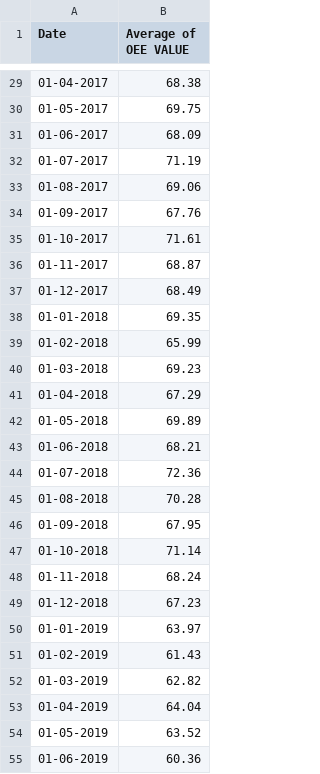
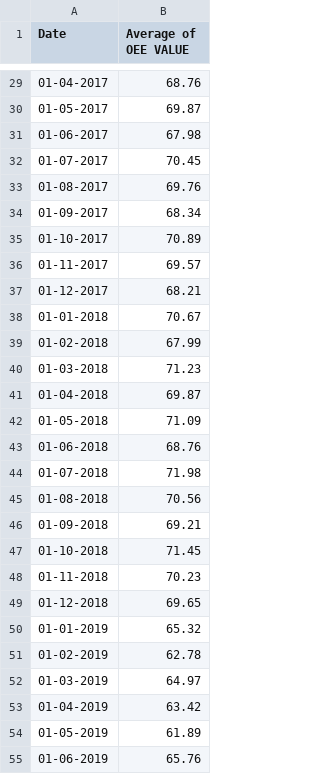
Before and after one commit to shivanshhgit/TataSteel-Internship, a CSV file: public/76_month_wise.csv, drawn as a sheet; only a part is shown, gaps mark what is left out; the diff covers the shown part only.

```diff
--- a/public/76_month_wise.csv
+++ b/public/76_month_wise.csv
@@ -29,27 +29,27 @@ Date,Average of OEE VALUE
-01-04-2017, 68.38
-01-05-2017, 69.75
-01-06-2017, 68.09
-01-07-2017, 71.19
-01-08-2017, 69.06
-01-09-2017, 67.76
-01-10-2017, 71.61
-01-11-2017, 68.87
-01-12-2017, 68.49
-01-01-2018, 69.35
-01-02-2018, 65.99
-01-03-2018, 69.23
-01-04-2018, 67.29
-01-05-2018, 69.89
-01-06-2018, 68.21
-01-07-2018, 72.36
-01-08-2018, 70.28
-01-09-2018, 67.95
-01-10-2018, 71.14
-01-11-2018, 68.24
-01-12-2018, 67.23
-01-01-2019, 63.97
-01-02-2019, 61.43
-01-03-2019, 62.82
-01-04-2019, 64.04
-01-05-2019, 63.52
-01-06-2019, 60.36
+01-04-2017, 68.76
+01-05-2017, 69.87
+01-06-2017, 67.98
+01-07-2017, 70.45
+01-08-2017, 69.76
+01-09-2017, 68.34
+01-10-2017, 70.89
+01-11-2017, 69.57
+01-12-2017, 68.21
+01-01-2018, 70.67
+01-02-2018, 67.99
+01-03-2018, 71.23
+01-04-2018, 69.87
+01-05-2018, 71.09
+01-06-2018, 68.76
+01-07-2018, 71.98
+01-08-2018, 70.56
+01-09-2018, 69.21
+01-10-2018, 71.45
+01-11-2018, 70.23
+01-12-2018, 69.65
+01-01-2019, 65.32
+01-02-2019, 62.78
+01-03-2019, 64.97
+01-04-2019, 63.42
+01-05-2019, 61.89
+01-06-2019, 65.76
```
Also changed, not shown: 81 edited cells elsewhere in this file, public/72_month_wise.csv, public/72_predicted.csv, 7 other files.
